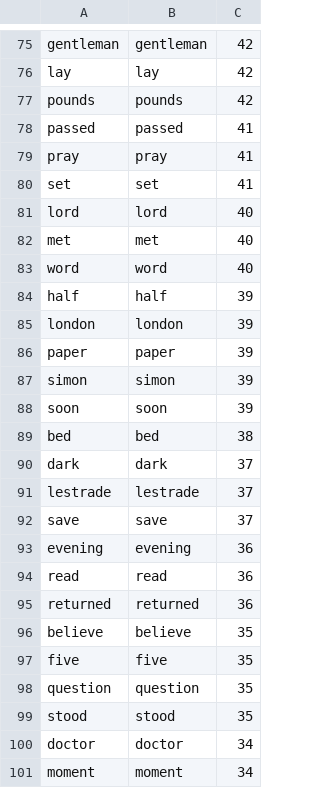
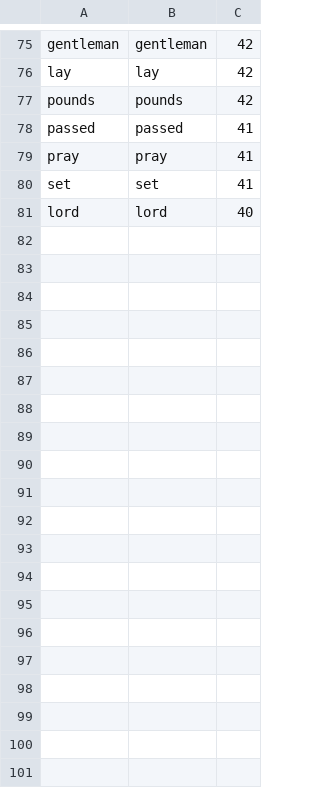
Before and after one commit to vlandham/vis, a CSV file: data/words_short.csv, drawn as a sheet; only a part is shown, gaps mark what is left out.

```diff
--- a/data/words_short.csv
+++ b/data/words_short.csv
@@ -81,21 +81 @@
 "lord","lord",40
-"met","met",40
-"word","word",40
-"half","half",39
-"london","london",39
-"paper","paper",39
-"simon","simon",39
-"soon","soon",39
-"bed","bed",38
-"dark","dark",37
-"lestrade","lestrade",37
-"save","save",37
-"evening","evening",36
-"read","read",36
-"returned","returned",36
-"believe","believe",35
-"five","five",35
-"question","question",35
-"stood","stood",35
-"doctor","doctor",34
-"moment","moment",34
```
Also changed, not shown: 3 other files.
